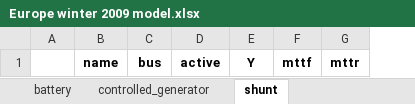
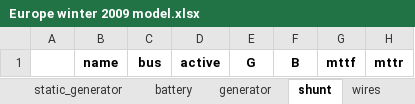
Before and after one commit to schuttpj86/vera1, an Excel workbook: Grids_and_profiles/grids/Europe winter 2009 model.xlsx, sheet shunt, drawn as a sheet; values as stored, in another font and other column widths than the file's, no borders; removed rows and columns are numbered as before the commit, all else as after; the diff names each change by its address in the sheet, - before the commit and + after, or states it on an @@ line.

```diff
--- a/Grids_and_profiles/grids/Europe winter 2009 model.xlsx (sheet shunt)
+++ b/Grids_and_profiles/grids/Europe winter 2009 model.xlsx (sheet shunt)
-sheet tab: controlled_generator
+sheet tab: generator
+sheet tab: wires
-column E, row 1: Y
+column E, row 1: G
+column F, row 1: B
```
Also changed, not shown: sheet generator, sheet bus, sheet load, sheet branch, sheet static_generator, sheet config, 1 more sheet, other sheet tabs, Grids_and_profiles/grids/lynn5buspq.xlsx, 9 other files.
